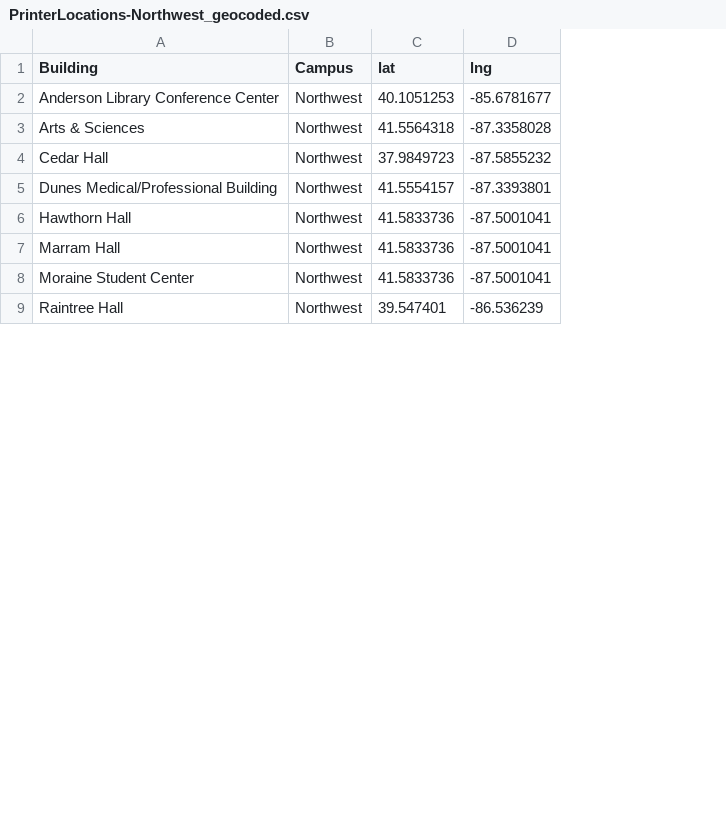
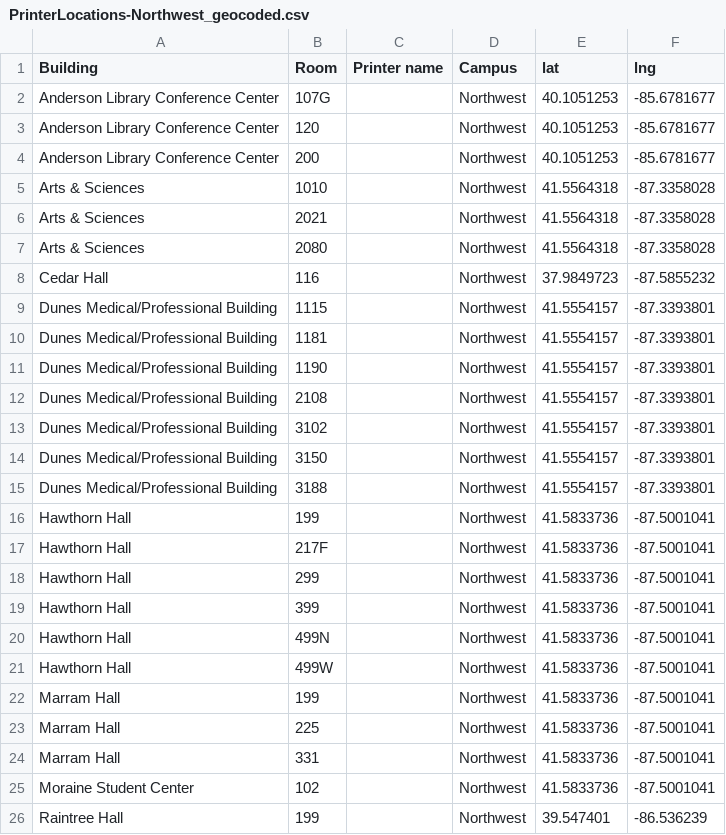
Before and after one commit to suhaasbadada/hoosier-print, a CSV file: data/raw/PrinterLocations-Northwest_geocoded.csv, drawn as a sheet; only a part is shown; addresses are those after the commit; the diff names each change by its address in the sheet, - before the commit and + after, or states it on an @@ line.

```diff
--- a/data/raw/PrinterLocations-Northwest_geocoded.csv
+++ b/data/raw/PrinterLocations-Northwest_geocoded.csv
+column B (Room), row 2: 107G; rows 7-9: 2080 | 116 | 1115; row 16: 199; rows 24-26: 331 | 102 | 199
+column C (Printer name), empty
+row 3: Anderson Library Conference Center | 120 |  | Northwest | 40.1051253 | -85.6781677
+row 4: Anderson Library Conference Center | 200 |  | Northwest | 40.1051253 | -85.6781677
+row 5: Arts & Sciences | 1010 |  | Northwest | 41.5564318 | -87.3358028
+row 6: Arts & Sciences | 2021 |  | Northwest | 41.5564318 | -87.3358028
+row 10: Dunes Medical/Professional Building | 1181 |  | Northwest | 41.5554157 | -87.3393801
+row 11: Dunes Medical/Professional Building | 1190 |  | Northwest | 41.5554157 | -87.3393801
+row 12: Dunes Medical/Professional Building | 2108 |  | Northwest | 41.5554157 | -87.3393801
+row 13: Dunes Medical/Professional Building | 3102 |  | Northwest | 41.5554157 | -87.3393801
+row 14: Dunes Medical/Professional Building | 3150 |  | Northwest | 41.5554157 | -87.3393801
+row 15: Dunes Medical/Professional Building | 3188 |  | Northwest | 41.5554157 | -87.3393801
+row 17: Hawthorn Hall | 217F |  | Northwest | 41.5833736 | -87.5001041
+row 18: Hawthorn Hall | 299 |  | Northwest | 41.5833736 | -87.5001041
+row 19: Hawthorn Hall | 399 |  | Northwest | 41.5833736 | -87.5001041
+row 20: Hawthorn Hall | 499N |  | Northwest | 41.5833736 | -87.5001041
+row 21: Hawthorn Hall | 499W |  | Northwest | 41.5833736 | -87.5001041
+row 22: Marram Hall | 199 |  | Northwest | 41.5833736 | -87.5001041
+row 23: Marram Hall | 225 |  | Northwest | 41.5833736 | -87.5001041
```
Also changed, not shown: data/raw/PrinterLocations-FortWayne_geocoded.csv, data/raw/PrinterLocations-Indianapolis_geocoded.csv, 37 other files.
